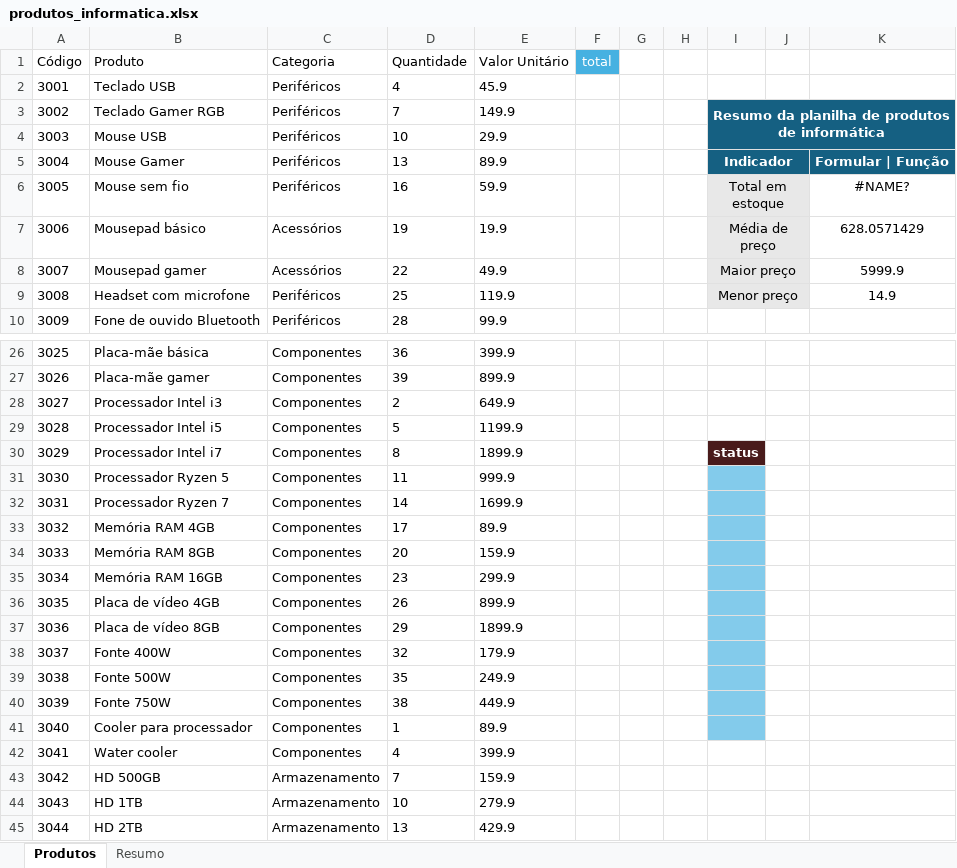
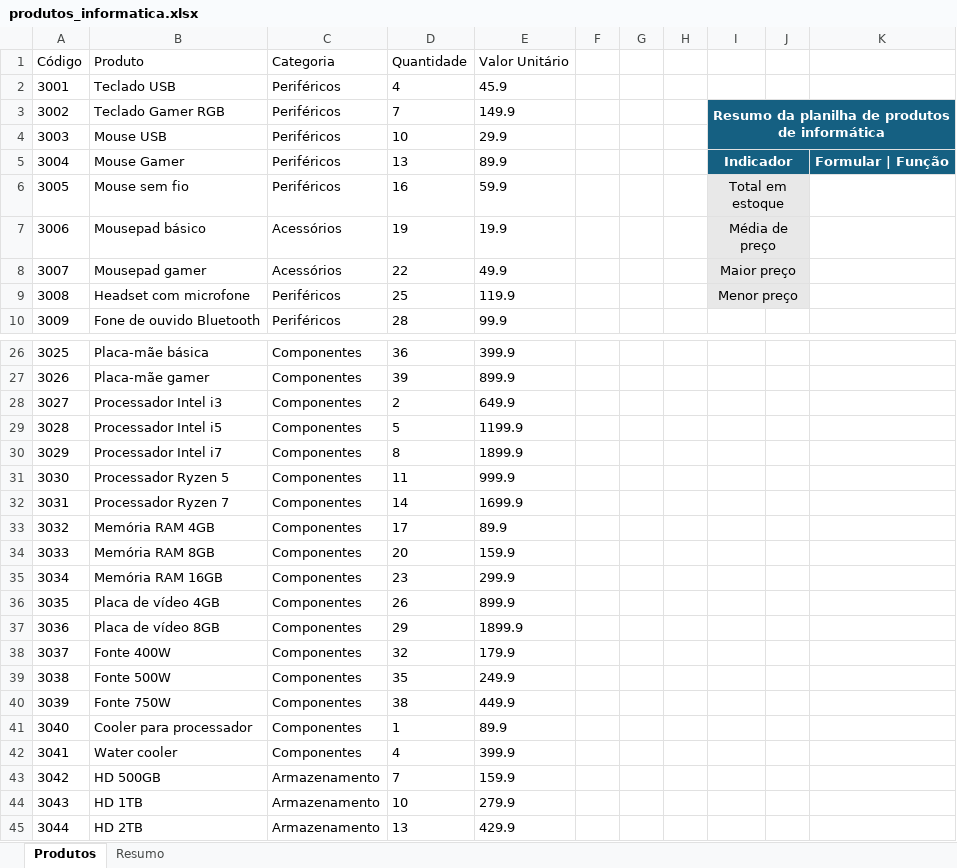
Before and after one commit to dieivian8-code/aula-10, an Excel workbook: produtos_informatica.xlsx, sheet Produtos, drawn as a sheet; only a part is shown, gaps mark what is left out; values as stored, in another font and other column widths than the file's, no borders; the diff names each change by its address in the sheet, - before the commit and + after, or states it on an @@ line.

Commit message:
Add files via upload

```diff
--- a/produtos_informatica.xlsx (sheet Produtos)
+++ b/produtos_informatica.xlsx (sheet Produtos)
-F1: total
+F1: (empty)
-F1 fill: #46B1E1
+F1 fill: none
-K6: #NAME?
+K6: (empty)
-K7: 628.0571429
+K7: (empty)
-K8: 5999.9
+K8: (empty)
-K9: 14.9
+K9: (empty)
-I30: status
+I30: (empty)
-I30 fill: #491B1B
+I30 fill: none
-I31:I41 fill: #83CBEB
+I31:I41 fill: none
```
